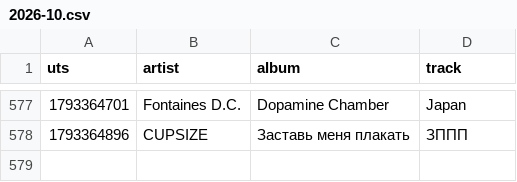
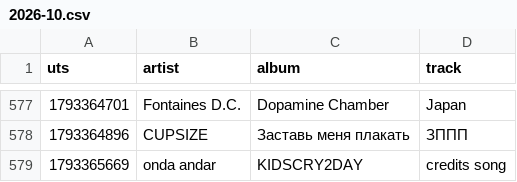
Before and after one commit to tgadeliya/da-radi-boga-mnie-nie-zhalko, a CSV file: data/dymovaleksandra/2026-10.csv, drawn as a sheet; only a part is shown, gaps mark what is left out; the diff names each change by its address in the sheet, - before the commit and + after, or states it on an @@ line.

```diff
--- a/data/dymovaleksandra/2026-10.csv
+++ b/data/dymovaleksandra/2026-10.csv
+row 579: 1793365669 | onda andar | KIDSCRY2DAY | credits song
```
Also changed, not shown: data/Lib0n/2026-10.csv, 4 other files.
